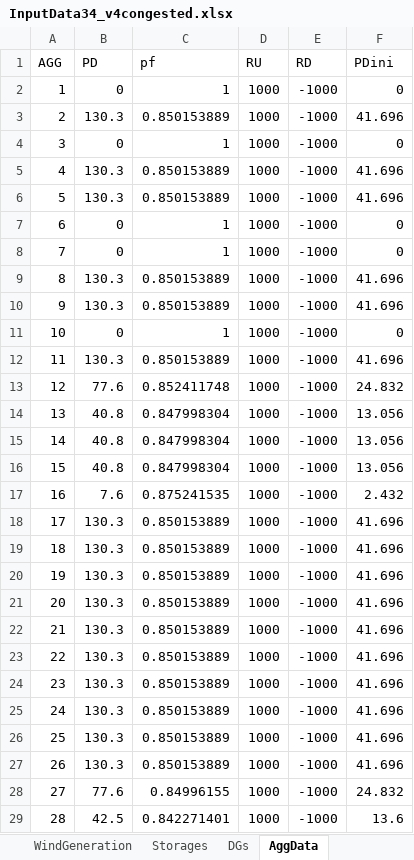
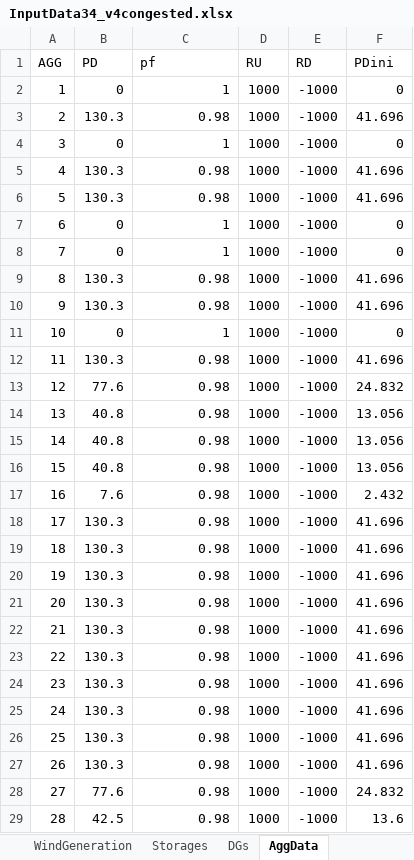
Before and after one commit to filipforro/MasterThesis, an Excel workbook: Pyomo/MILP_v1/Input_Files/InputData34_v4congested.xlsx, sheet AggData, drawn as a sheet; only a part is shown; values as stored, in another font and other column widths than the file's, no borders; the diff covers the shown part only; the diff names each change by its address in the sheet, - before the commit and + after, or states it on an @@ line.

```diff
--- a/Pyomo/MILP_v1/Input_Files/InputData34_v4congested.xlsx (sheet AggData)
+++ b/Pyomo/MILP_v1/Input_Files/InputData34_v4congested.xlsx (sheet AggData)
-C3 (pf): 0.850153889
+C3 (pf): 0.98
-C5:C6 (pf): 0.850153889
+C5:C6 (pf): 0.98
-C9:C10 (pf): 0.850153889
+C9:C10 (pf): 0.98
-C12 (pf): 0.850153889
+C12 (pf): 0.98
-C13 (pf): 0.852411748
+C13 (pf): 0.98
-C14:C16 (pf): 0.847998304
+C14:C16 (pf): 0.98
-C17 (pf): 0.875241535
+C17 (pf): 0.98
-C18:C27 (pf): 0.850153889
+C18:C27 (pf): 0.98
-C28 (pf): 0.84996155
+C28 (pf): 0.98
-C29 (pf): 0.842271401
+C29 (pf): 0.98
```
Also changed, not shown: 6 edited cells elsewhere in this sheet, 8 other files.
